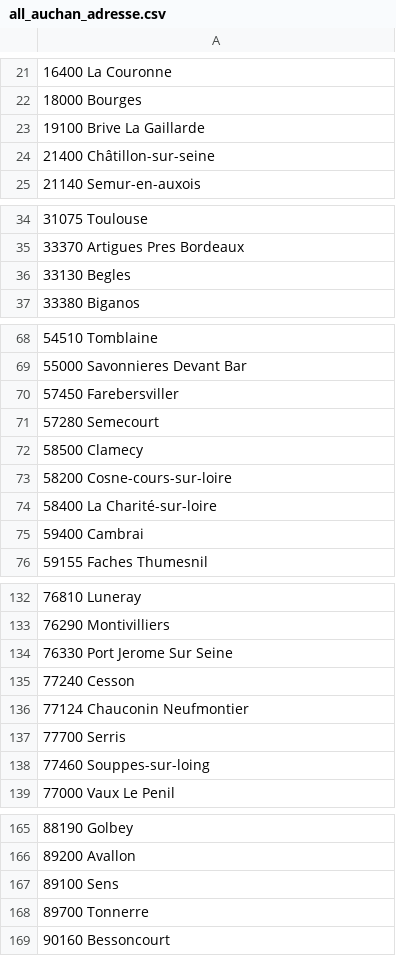
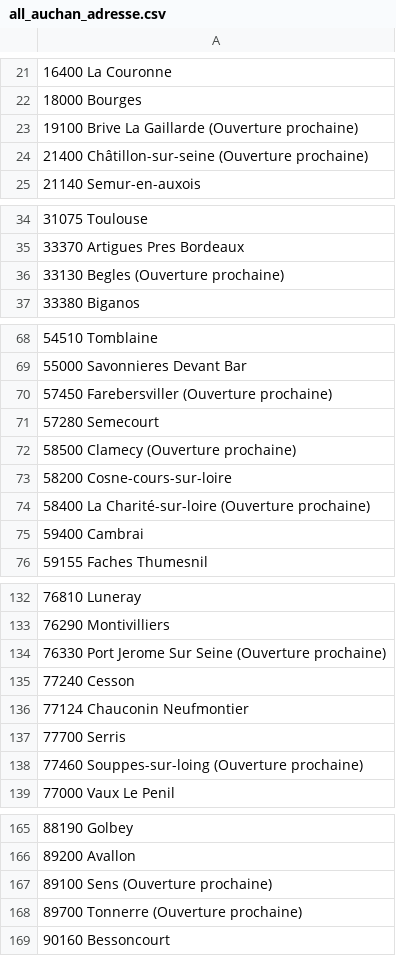
Before and after one commit to Kamomille/WebScrapping_Supermarket, a CSV file: auchan_csv/all_auchan_adresse.csv, drawn as a sheet; only a part is shown, gaps mark what is left out; the diff covers the shown part only; the diff names each change by its address in the sheet, - before the commit and + after, or states it on an @@ line.

Commit message:
auchan (csv + graph)

```diff
--- a/auchan_csv/all_auchan_adresse.csv
+++ b/auchan_csv/all_auchan_adresse.csv
-A23: 19100 Brive La Gaillarde
+A23: 19100 Brive La Gaillarde (Ouverture prochaine)
-A24: 21400 Châtillon-sur-seine
+A24: 21400 Châtillon-sur-seine (Ouverture prochaine)
-A36: 33130 Begles
+A36: 33130 Begles (Ouverture prochaine)
-A70: 57450 Farebersviller
+A70: 57450 Farebersviller (Ouverture prochaine)
-A72: 58500 Clamecy
+A72: 58500 Clamecy (Ouverture prochaine)
-A74: 58400 La Charité-sur-loire
+A74: 58400 La Charité-sur-loire (Ouverture prochaine)
-A134: 76330 Port Jerome Sur Seine
+A134: 76330 Port Jerome Sur Seine (Ouverture prochaine)
-A138: 77460 Souppes-sur-loing
+A138: 77460 Souppes-sur-loing (Ouverture prochaine)
-A167: 89100 Sens
+A167: 89100 Sens (Ouverture prochaine)
-A168: 89700 Tonnerre
+A168: 89700 Tonnerre (Ouverture prochaine)
```
Also changed, not shown: 1 edited cell elsewhere in this file, 1 other file.
